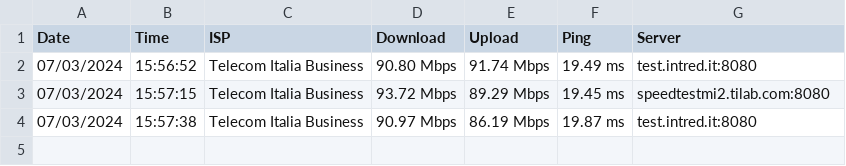
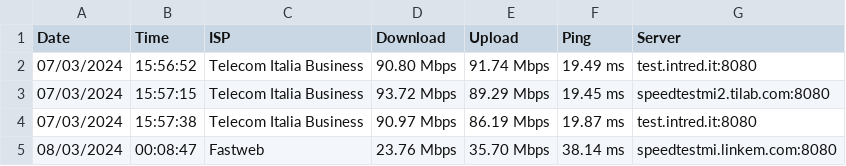
Before and after one commit to e4ld3rs0n/PySpeedtest, a CSV file: test.csv, drawn as a sheet.

```diff
--- a/test.csv
+++ b/test.csv
@@ -4 +4,2 @@ Date;Time;ISP;Download;Upload;Ping;Server;
 07/03/2024;15:57:38;Telecom Italia Business;90.97 Mbps;86.19 Mbps;19.87 ms;test.intred.it:8080;
+08/03/2024;00:08:47;Fastweb;23.76 Mbps;35.70 Mbps;38.14 ms;speedtestmi.linkem.com:8080;
```
Also changed, not shown: 3 other files.
